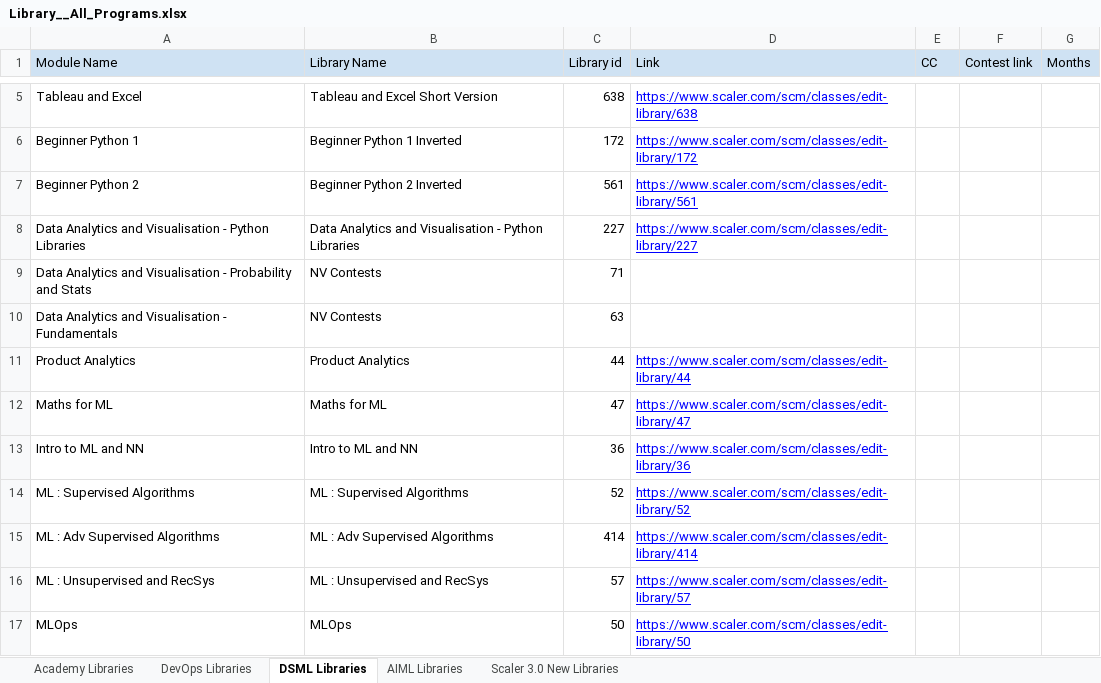
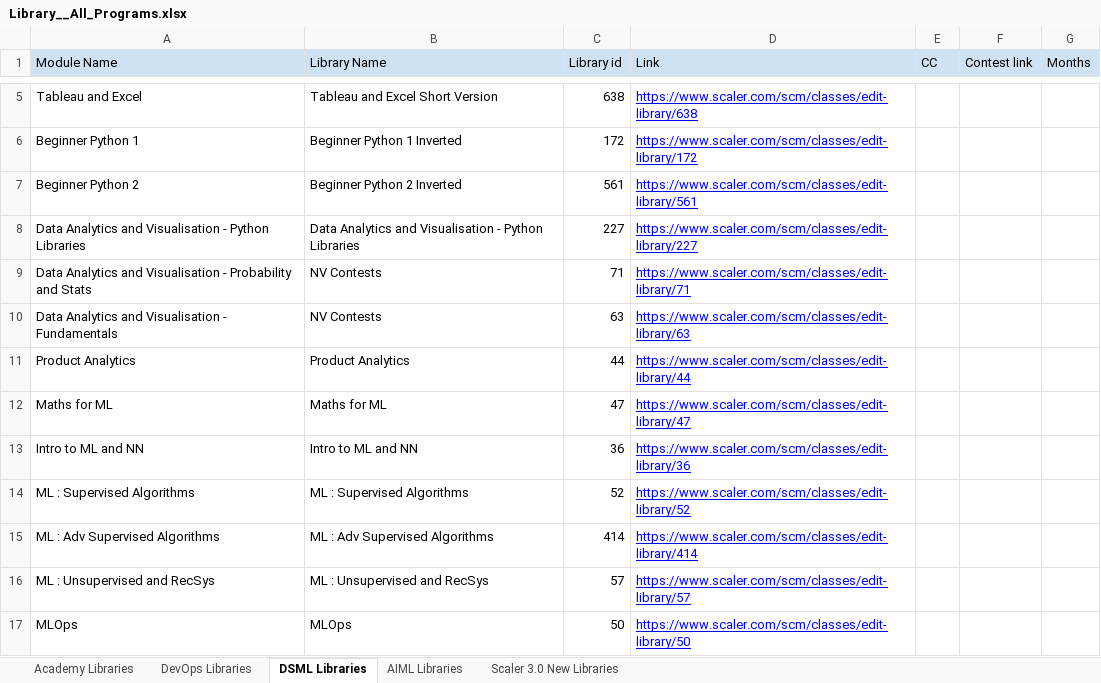
Before and after one commit to shaikhdarfisha-maker/contest_agent, an Excel workbook: data/Library__All_Programs.xlsx, sheet DSML Libraries, drawn as a sheet; only a part is shown, gaps mark what is left out; values as stored, in another font and other column widths than the file's, no borders; the diff names each change by its address in the sheet, - before the commit and + after, or states it on an @@ line.

```diff
--- a/data/Library__All_Programs.xlsx (sheet DSML Libraries)
+++ b/data/Library__All_Programs.xlsx (sheet DSML Libraries)
-D9 (Link): (empty)
+D9 (Link): https://www.scaler.com/scm/classes/edit-library/71
-D10 (Link): (empty)
+D10 (Link): https://www.scaler.com/scm/classes/edit-library/63
```
Also changed, not shown: sheet Academy Libraries, 1 other file.
